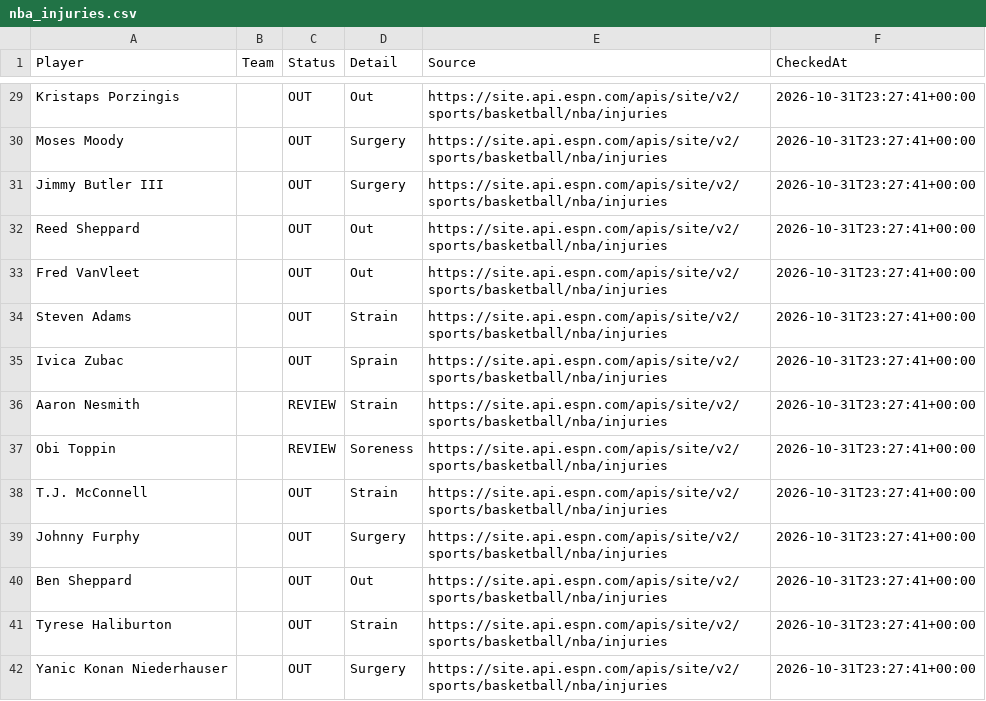
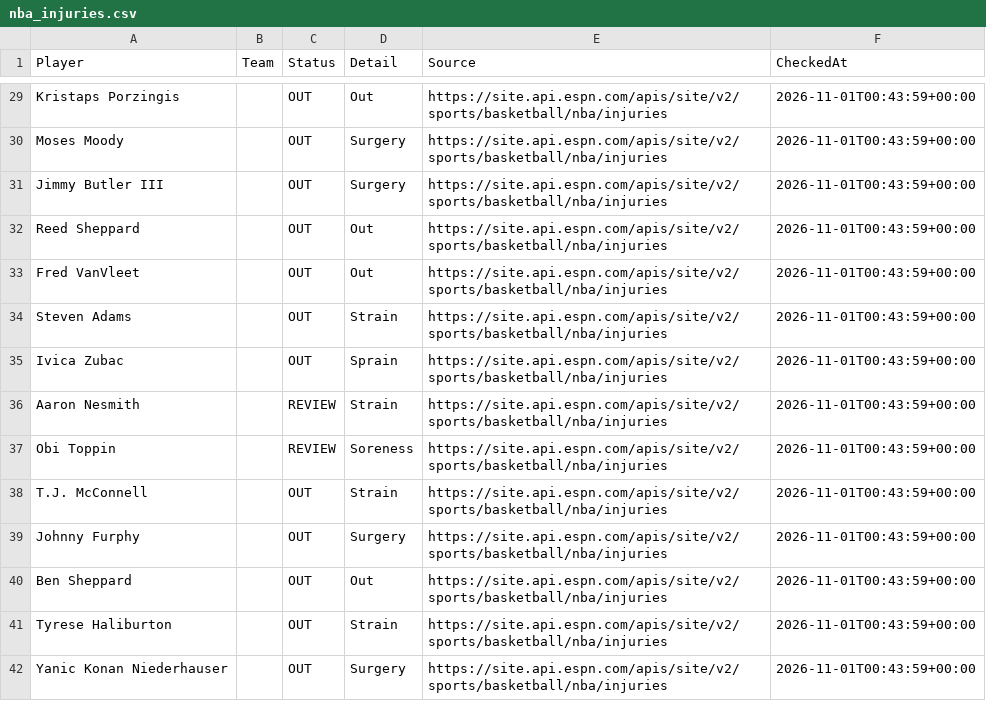
Before and after one commit to jakobabrahamson32-lgtm/courtside-edge, a CSV file: nba_injuries.csv, drawn as a sheet; only a part is shown, gaps mark what is left out; the diff covers the shown part only; the diff names each change by its address in the sheet, - before the commit and + after, or states it on an @@ line.

```diff
--- a/nba_injuries.csv
+++ b/nba_injuries.csv
-F29:F42 (CheckedAt): 2026-10-31T23:27:41+00:00
+F29:F42 (CheckedAt): 2026-11-01T00:43:59+00:00
```
Also changed, not shown: 2 added rows, 2 removed rows and 75 edited cells elsewhere in this file, nba_prizepicks_comparison.csv, nfl_comparison.csv, 3 other files.
